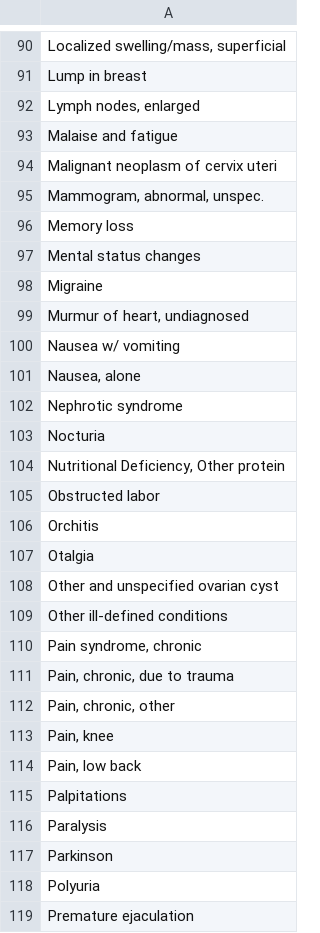
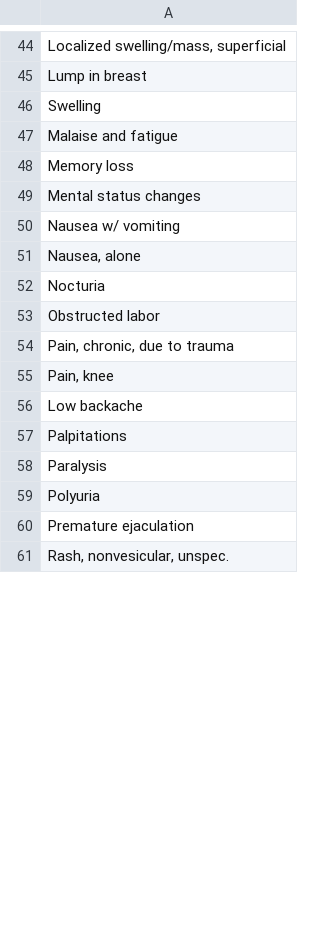
Before and after one commit to ranju30/bahmni-environment, a CSV file: scripts/bahmni-tools/concept/final_chief_complaints.csv, drawn as a sheet; only a part is shown, gaps mark what is left out; the shorter side is filled out with more unchanged rows; removed rows and columns are numbered as before the commit, all else as after; the diff covers the shown part only; the diff names each change by its address in the sheet, - before the commit and + after, or states it on an @@ line.

```diff
--- a/scripts/bahmni-tools/concept/final_chief_complaints.csv
+++ b/scripts/bahmni-tools/concept/final_chief_complaints.csv
-A46: Lymph nodes, enlarged
+A46: Swelling
-row 94: Malignant neoplasm of cervix uteri
-row 95: Mammogram, abnormal, unspec.
-row 98: Migraine
-row 99: Murmur of heart, undiagnosed
-row 102: Nephrotic syndrome
-row 104: Nutritional Deficiency, Other protein
-row 106: Orchitis
-row 107: Otalgia
-row 108: Other and unspecified ovarian cyst
-row 109: Other ill-defined conditions
-row 110: Pain syndrome, chronic
-row 112: Pain, chronic, other
-A56: Pain, low back
+A56: Low backache
-row 117: Parkinson
```
Also changed, not shown: 65 removed rows and 5 edited cells elsewhere in this file, 1 other file.
